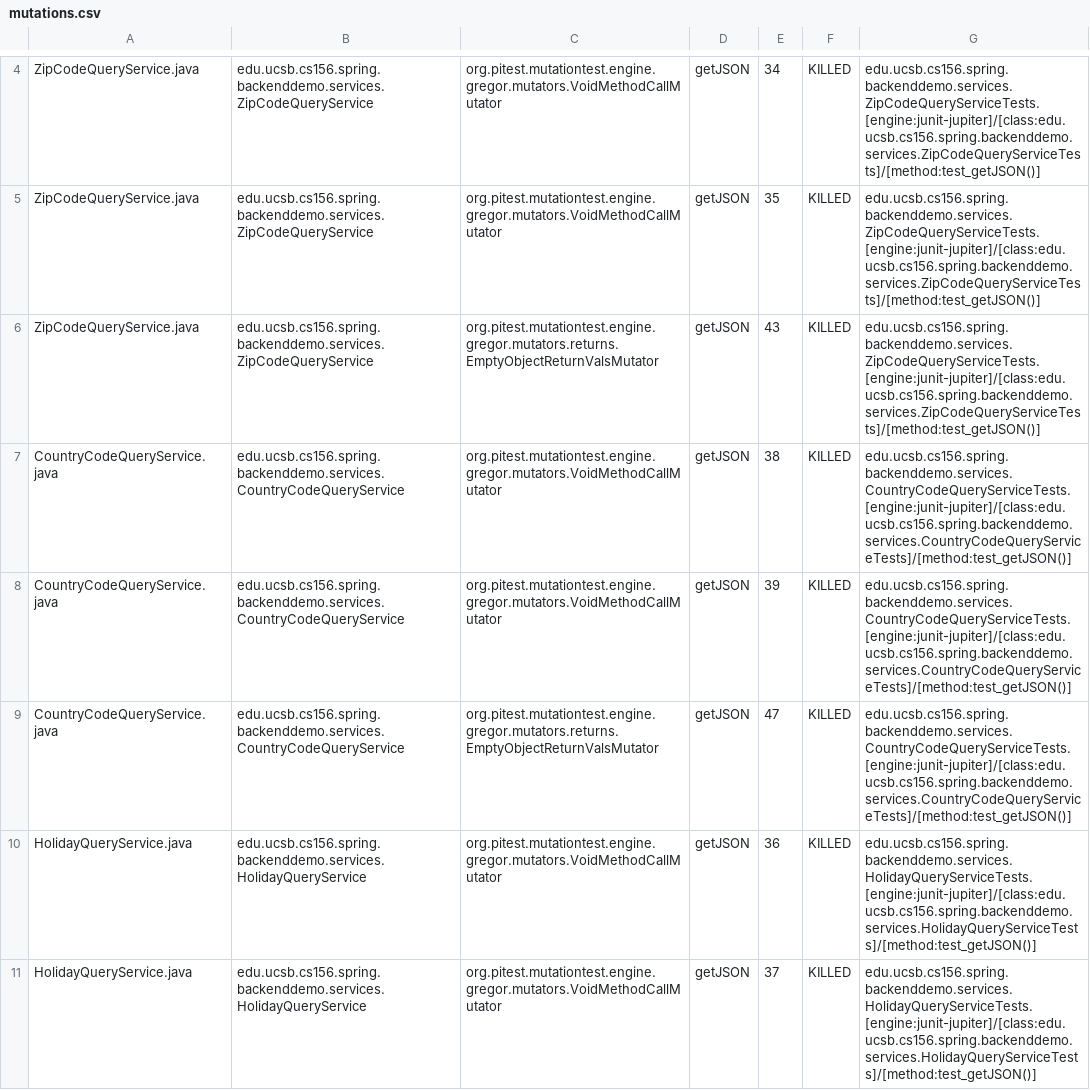
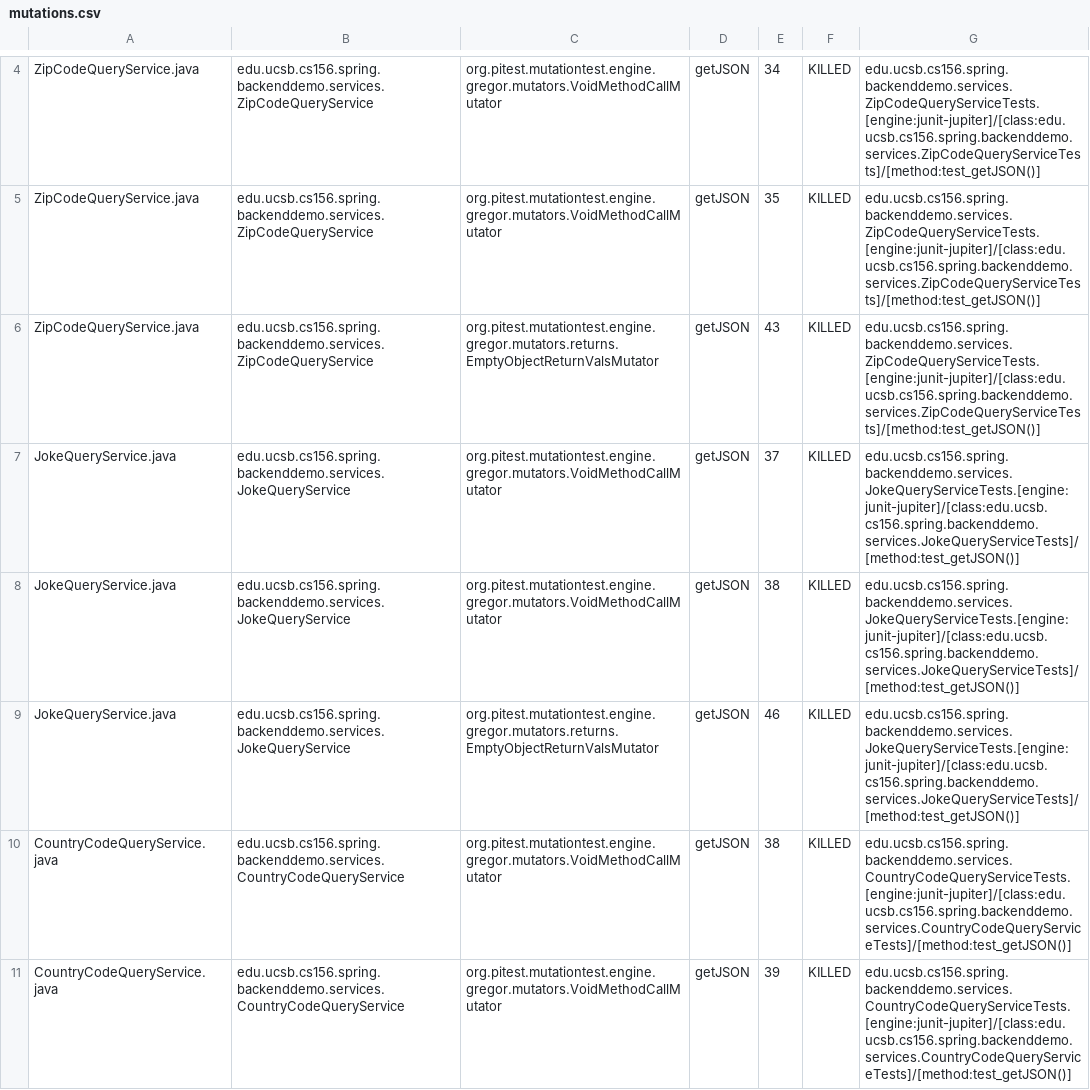
Before and after one commit to ucsb-cs156-w24/team01-w24-7pm-3, a CSV file: pitest/mutations.csv, drawn as a sheet; only a part is shown, gaps mark what is left out; the shorter side is filled out with more unchanged rows; the diff names each change by its address in the sheet, - before the commit and + after, or states it on an @@ line.

Commit message:
Deploying to gh-pages from @ ucsb-cs156-w24/team01-w24-7pm-3@820ce188cb7c9ff59e6e28430f34f2df4ae8a2d5 🚀

```diff
--- a/pitest/mutations.csv
+++ b/pitest/mutations.csv
+row 7: JokeQueryService.java | edu.ucsb.cs156.spring.backenddemo.services.JokeQueryService | org.pitest.mutationtest.engine.gregor.mutators.VoidMethodCallMutator | getJSON | 37 | KILLED | edu.ucsb.cs156.spring.backenddemo.services.JokeQueryServiceTests.[engine:junit-jupiter]/[class:edu.ucsb.cs156.spring.backenddemo.services.JokeQueryServiceTests]/[method:test_getJSON()]
+row 8: JokeQueryService.java | edu.ucsb.cs156.spring.backenddemo.services.JokeQueryService | org.pitest.mutationtest.engine.gregor.mutators.VoidMethodCallMutator | getJSON | 38 | KILLED | edu.ucsb.cs156.spring.backenddemo.services.JokeQueryServiceTests.[engine:junit-jupiter]/[class:edu.ucsb.cs156.spring.backenddemo.services.JokeQueryServiceTests]/[method:test_getJSON()]
+row 9: JokeQueryService.java | edu.ucsb.cs156.spring.backenddemo.services.JokeQueryService | org.pitest.mutationtest.engine.gregor.mutators.returns.EmptyObjectReturnValsMutator | getJSON | 46 | KILLED | edu.ucsb.cs156.spring.backenddemo.services.JokeQueryServiceTests.[engine:junit-jupiter]/[class:edu.ucsb.cs156.spring.backenddemo.services.JokeQueryServiceTests]/[method:test_getJSON()]
```
Also changed, not shown: 21 other files.
